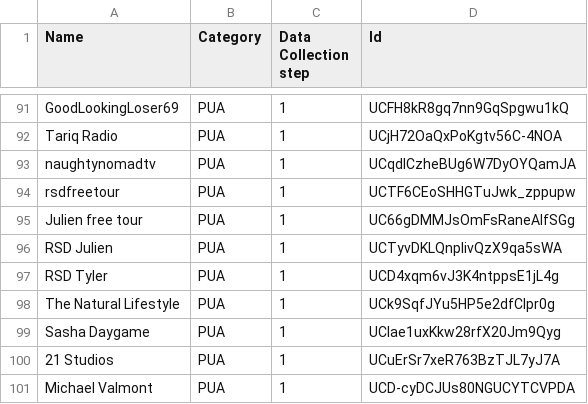
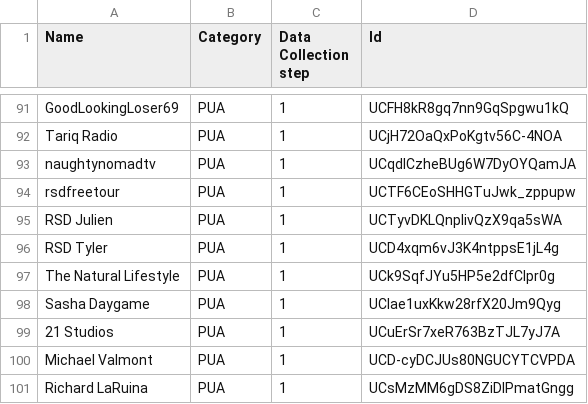
Before and after one commit to EwertonDCSilv/radicalization_data_collection, a CSV file: data/youtube/sources.csv, drawn as a sheet; only a part is shown, gaps mark what is left out; the shorter side is filled out with more unchanged rows.

Commit message:
Small changes to script and sources.

```diff
--- a/data/youtube/sources.csv
+++ b/data/youtube/sources.csv
@@ -94,3 +94,2 @@ naughtynomadtv,PUA,1,UCqdICzheBUg6W7DyOYQamJA
 rsdfreetour,PUA,1,UCTF6CEoSHHGTuJwk_zppupw
-Julien free tour,PUA,1,UC66gDMMJsOmFsRaneAlfSGg
 RSD Julien,PUA,1,UCTyvDKLQnpIivQzX9qa5sWA
```
Also changed, not shown: 4 other files.
